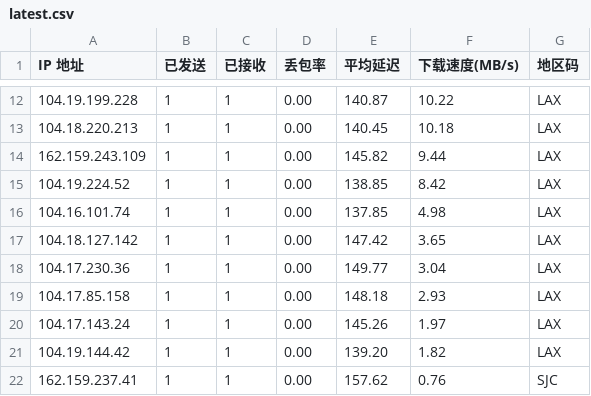
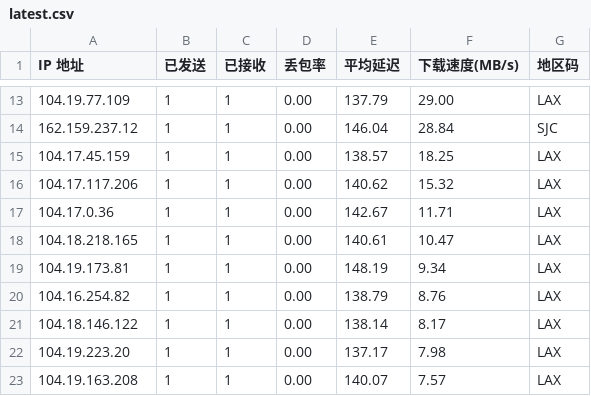
Before and after one commit to ahang39/router, a CSV file: latest.csv, drawn as a sheet; only a part is shown, gaps mark what is left out; the diff covers the shown part only.

```diff
--- a/latest.csv
+++ b/latest.csv
@@ -12,11 +13,11 @@ IP 地址,已发送,已接收,丢包率,平均延迟,下载速度(MB/s),地区
-104.19.199.228,1,1,0.00,140.87,10.22,LAX
-104.18.220.213,1,1,0.00,140.45,10.18,LAX
-162.159.243.109,1,1,0.00,145.82,9.44,LAX
-104.19.224.52,1,1,0.00,138.85,8.42,LAX
-104.16.101.74,1,1,0.00,137.85,4.98,LAX
-104.18.127.142,1,1,0.00,147.42,3.65,LAX
-104.17.230.36,1,1,0.00,149.77,3.04,LAX
-104.17.85.158,1,1,0.00,148.18,2.93,LAX
-104.17.143.24,1,1,0.00,145.26,1.97,LAX
-104.19.144.42,1,1,0.00,139.20,1.82,LAX
-162.159.237.41,1,1,0.00,157.62,0.76,SJC
+104.19.77.109,1,1,0.00,137.79,29.00,LAX
+162.159.237.12,1,1,0.00,146.04,28.84,SJC
+104.17.45.159,1,1,0.00,138.57,18.25,LAX
+104.17.117.206,1,1,0.00,140.62,15.32,LAX
+104.17.0.36,1,1,0.00,142.67,11.71,LAX
+104.18.218.165,1,1,0.00,140.61,10.47,LAX
+104.19.173.81,1,1,0.00,148.19,9.34,LAX
+104.16.254.82,1,1,0.00,138.79,8.76,LAX
+104.18.146.122,1,1,0.00,138.14,8.17,LAX
+104.19.223.20,1,1,0.00,137.17,7.98,LAX
+104.19.163.208,1,1,0.00,140.07,7.57,LAX
```
Also changed, not shown: 3 added rows, 1 removed row and 39 edited cells elsewhere in this file, 1 other file.
